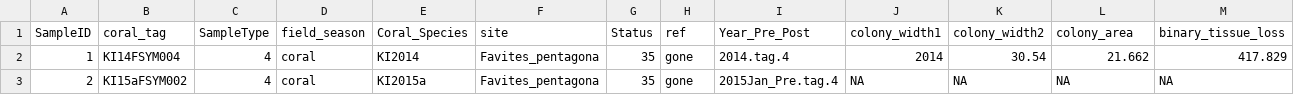
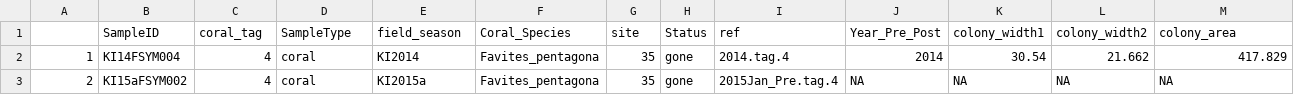
Before and after one commit to baumlab/Claar_etal_2020_NatCom, a TSV file: data/Coralphoto__Metadata/KI_Platy_metadata.tsv, drawn as a sheet; only a part is shown; removed rows and columns are numbered as before the commit, all else as after; rows hold the shown columns only; the diff names each change by its address in the sheet, - before the commit and + after, or states it on an @@ line.

Commit message:
col.names=NA

```diff
--- a/data/Coralphoto__Metadata/KI_Platy_metadata.tsv
+++ b/data/Coralphoto__Metadata/KI_Platy_metadata.tsv
-row 1: SampleID | coral_tag | SampleType | field_season | Coral_Species | site | Status | ref | Year_Pre_Post | colony_width1 | colony_width2 | colony_area | binary_tissue_loss
+row 1:  | SampleID | coral_tag | SampleType | field_season | Coral_Species | site | Status | ref | Year_Pre_Post | colony_width1 | colony_width2 | colony_area
```
